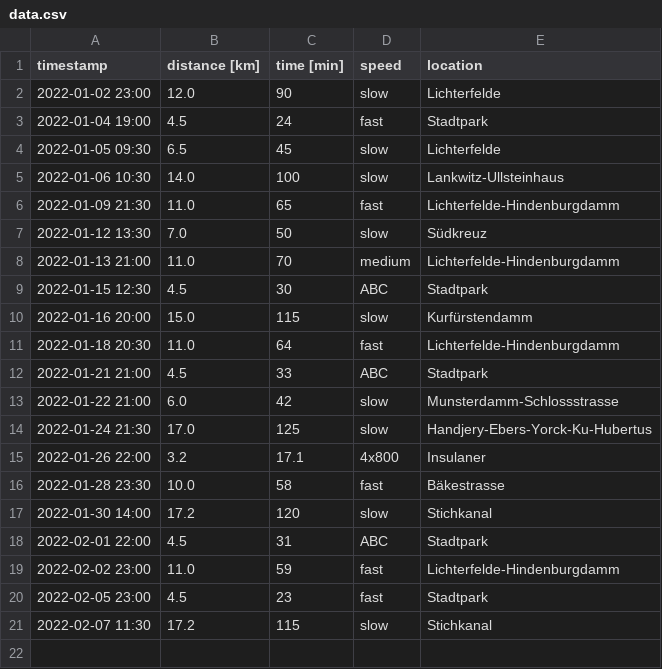
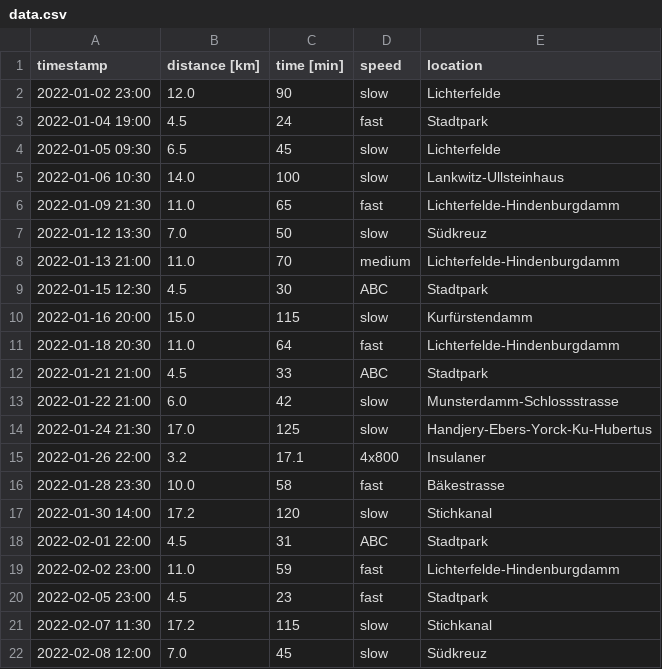
Before and after one commit to krother/running, a CSV file: data.csv, drawn as a sheet.

Commit message:
more training data

```diff
--- a/data.csv
+++ b/data.csv
@@ -21 +21,2 @@ timestamp,distance [km],time [min],speed,location
 2022-02-07 11:30,17.2,115,slow,Stichkanal
+2022-02-08 12:00,7.0,45,slow,Südkreuz
```
